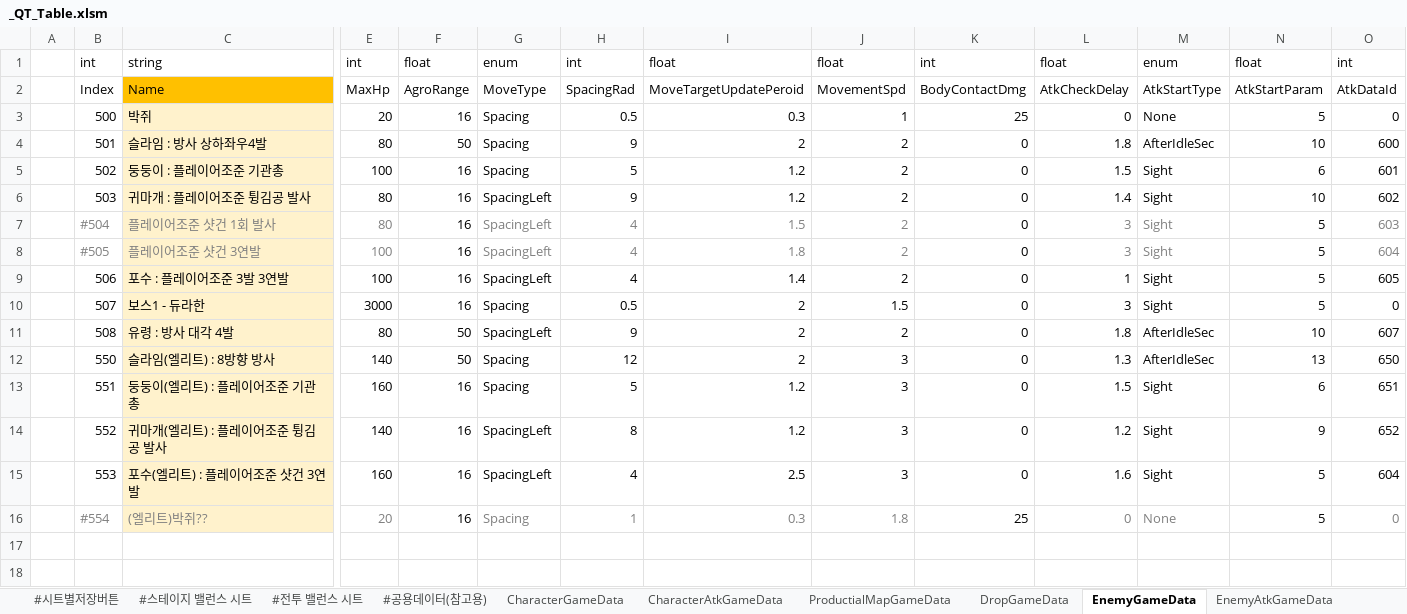
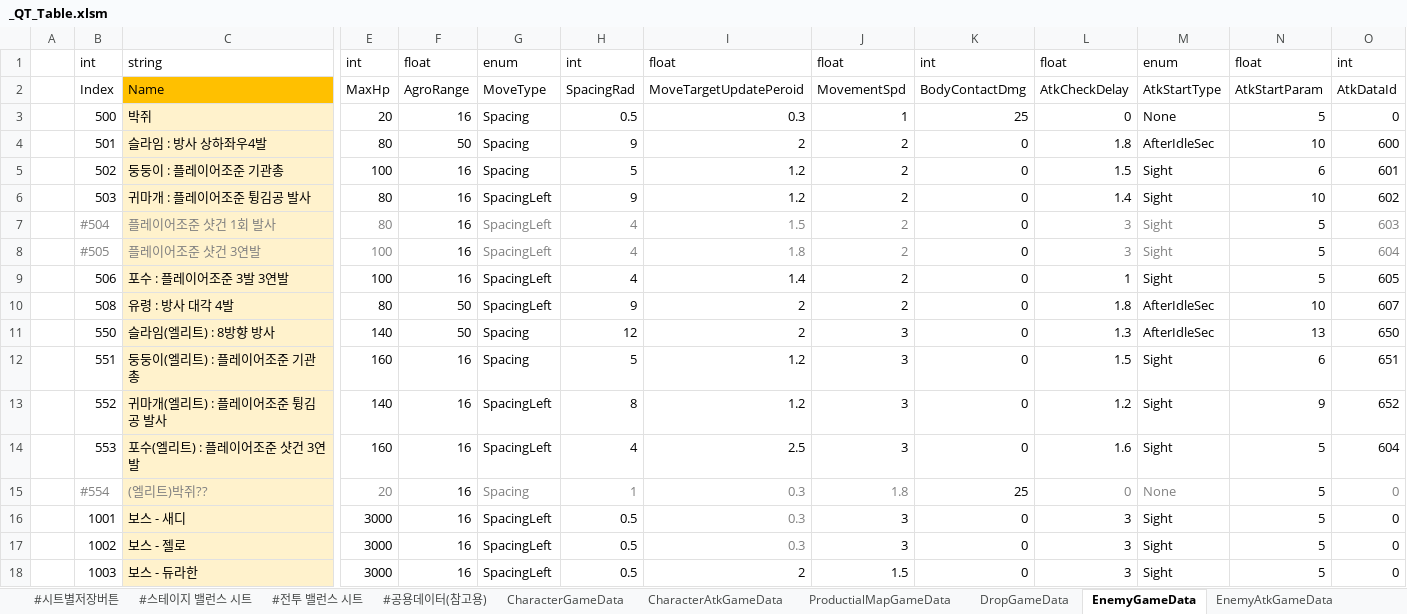
Before and after one commit to Cuty444/QT_Proto, an Excel workbook: _GameData/_QT_Table.xlsm, sheet EnemyGameData, drawn as a sheet; only a part is shown, gaps mark what is left out; values as stored, in another font and other column widths than the file's, no borders; table styles not drawn; removed rows and columns are numbered as before the commit, all else as after; rows hold the shown columns only; the diff names each change by its address in the sheet, - before the commit and + after, or states it on an @@ line.

```diff
--- a/_GameData/_QT_Table.xlsm (sheet EnemyGameData)
+++ b/_GameData/_QT_Table.xlsm (sheet EnemyGameData)
-row 10:  | 507 | 보스1 - 듀라한 | 3000 | 16 | Spacing | 0.5 | 2 | 1.5 | 0 | 3 | Sight | 5 | 0
+row 16:  | 1001 | 보스 - 새디 | 3000 | 16 | SpacingLeft | 0.5 | 0.3 | 3 | 0 | 3 | Sight | 5 | 0
+row 17:  | 1002 | 보스 - 젤로 | 3000 | 16 | SpacingLeft | 0.5 | 0.3 | 3 | 0 | 3 | Sight | 5 | 0
+row 18:  | 1003 | 보스 - 듀라한 | 3000 | 16 | SpacingLeft | 0.5 | 2 | 1.5 | 0 | 3 | Sight | 5 | 0
```
Also changed, not shown: 18 other files.
